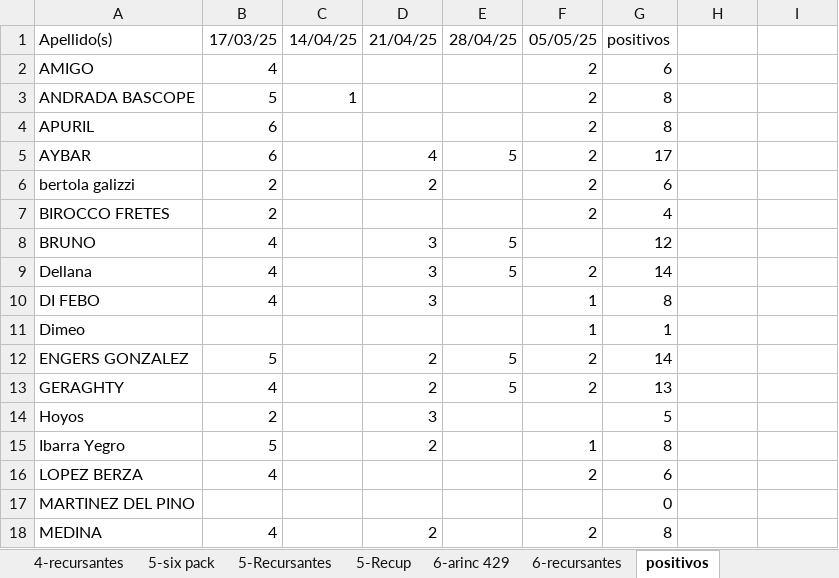
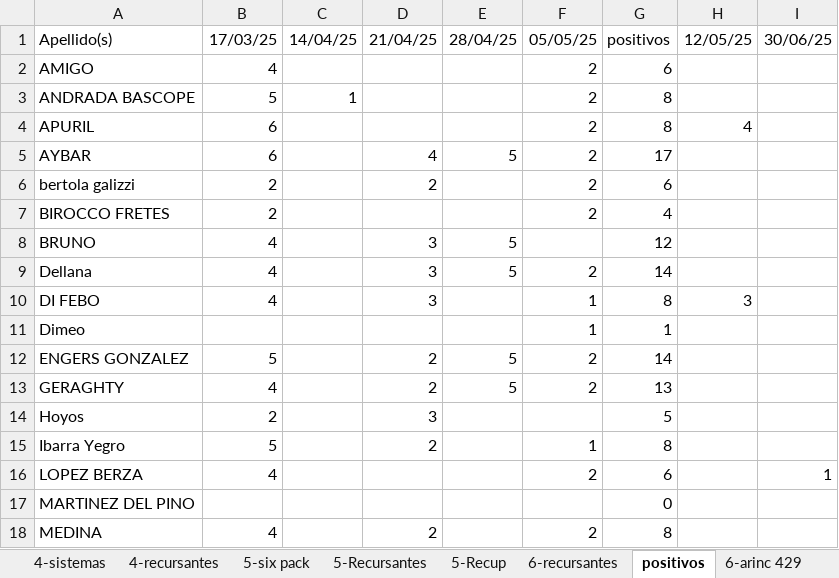
Before and after one commit to gcasas1972/inasistencias_2025, an Excel workbook: inasistencias-5a-InstrumentalYsistElect/alumnos-5a-InstrumentalYsistElect.xlsx, sheet positivos, drawn as a sheet; only a part is shown; values as stored, in another font and other column widths than the file's, no borders; the diff names each change by its address in the sheet, - before the commit and + after, or states it on an @@ line.

```diff
--- a/inasistencias-5a-InstrumentalYsistElect/alumnos-5a-InstrumentalYsistElect.xlsx (sheet positivos)
+++ b/inasistencias-5a-InstrumentalYsistElect/alumnos-5a-InstrumentalYsistElect.xlsx (sheet positivos)
@@ sheet tab order changed: 4-sistemas | 4-recursantes | 5-six pack | 5-Recursantes | 5-Recup | 6-recursantes | positivos | 6-arinc 429 @@
-H1: (empty)
+H1: 12/05/25
-I1: (empty)
+I1: 30/06/25
-H4: (empty)
+H4: 4
-H10: (empty)
+H10: 3
-I16: (empty)
+I16: 1
```
Also changed, not shown: sheet notas, sheet asistencia, other sheet tabs, formulas that keep their value, hidden cells, inasistencias-4b-elecYsiscom-tp/alumnos-4b-ElecYsisCom-tp.xlsx, inasistencias-5b-Tec-Dig/alumnos-5b-Tec-Dig.xlsx, 31 other files.
